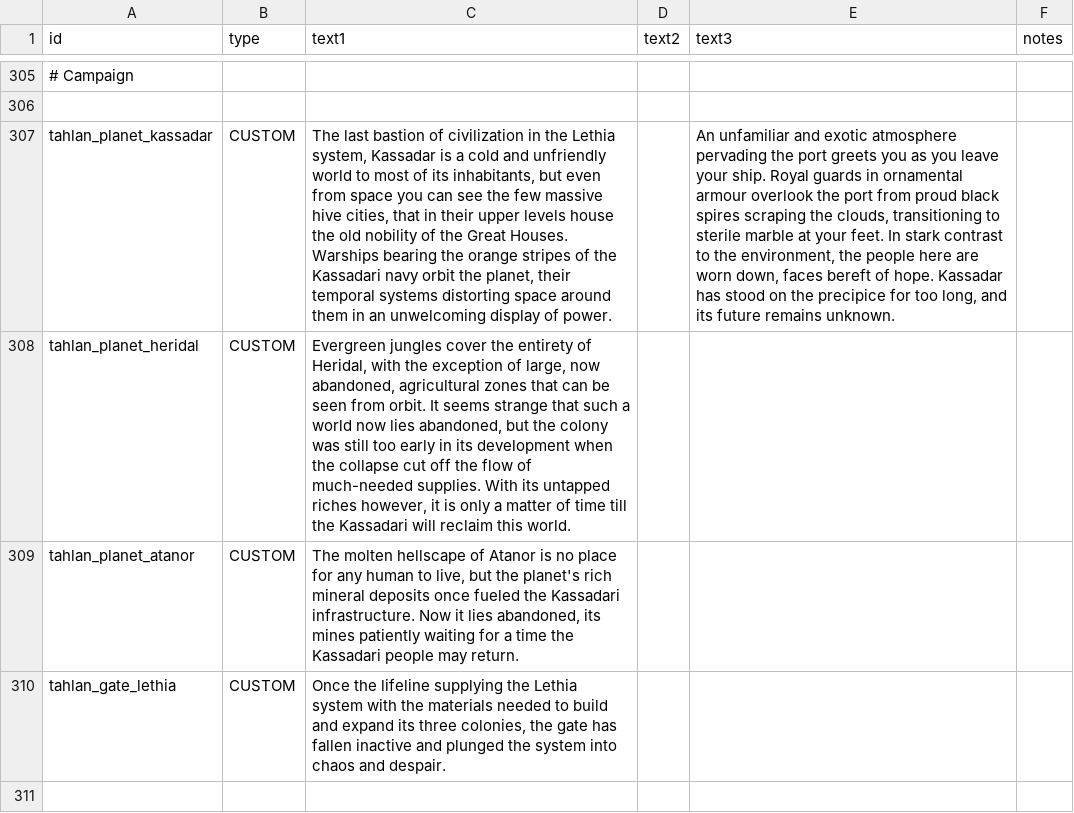
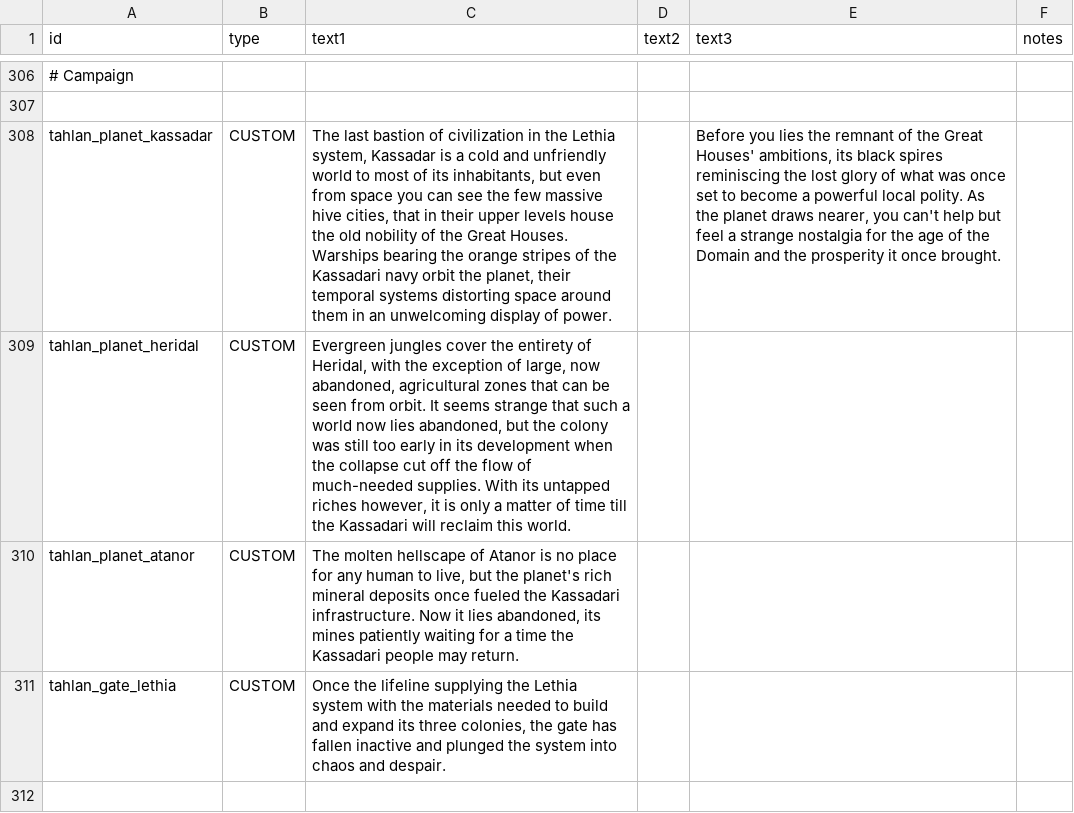
Before and after one commit to niatahl/tahlan-shipworks, a CSV file: data/strings/descriptions.csv, drawn as a sheet; only a part is shown, gaps mark what is left out; addresses are those after the commit; the diff covers the shown part only; the diff names each change by its address in the sheet, - before the commit and + after, or states it on an @@ line.

```diff
--- a/data/strings/descriptions.csv
+++ b/data/strings/descriptions.csv
-E308 (text3): An unfamiliar and exotic atmosphere pervading the port greets you as you leave your ship. Royal guards in ornamental armour overlook the port from proud black spires scraping the clouds, transitioning to sterile marble at your feet. In stark contrast to the environment, the people here are worn down, faces bereft of hope. Kassadar has stood on the precipice for too long, and its future remains unknown.
+E308 (text3): Before you lies the remnant of the Great Houses' ambitions, its black spires reminiscing the lost glory of what was once set to become a powerful local polity. As the planet draws nearer, you can't help but feel a strange nostalgia for the age of the Domain and the prosperity it once brought.
```
Also changed, not shown: 1 added row and 4 edited cells elsewhere in this file, data/config/modFiles/magicTrail_data.csv, data/hulls/ship_data.csv, 16 other files.
